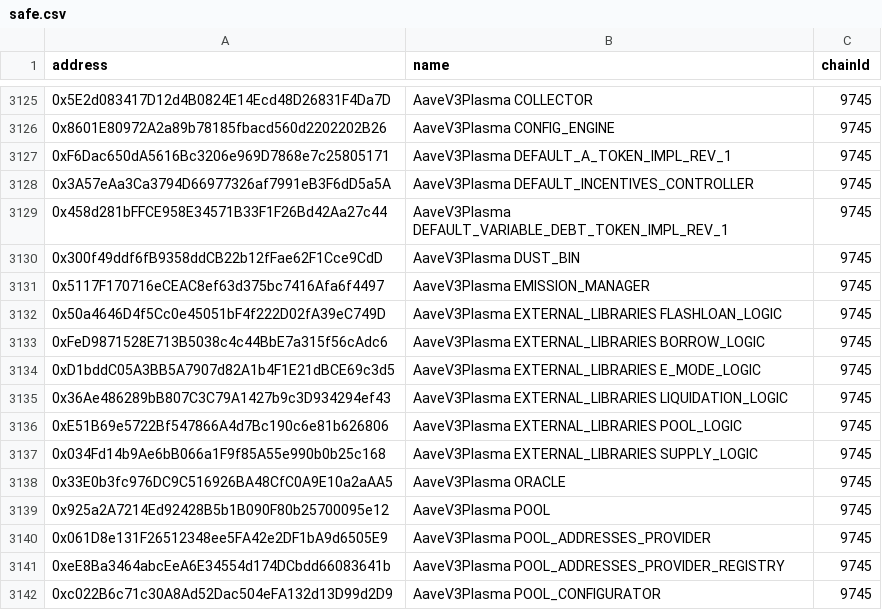
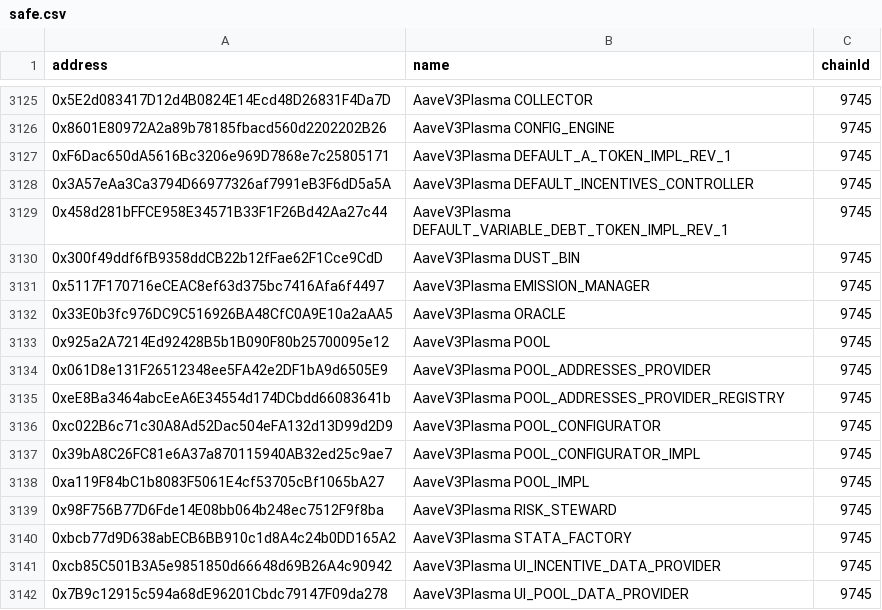
Before and after one commit to bgd-labs/aave-address-book, a CSV file: safe.csv, drawn as a sheet; only a part is shown, gaps mark what is left out; the shorter side is filled out with more unchanged rows; the diff names each change by its address in the sheet, - before the commit and + after, or states it on an @@ line.

Commit message:
fix(cache): automated cache update - updated addresses

```diff
--- a/safe.csv
+++ b/safe.csv
-row 3132: 0x50a4646D4f5Cc0e45051bF4f222D02fA39eC749D | AaveV3Plasma EXTERNAL_LIBRARIES FLASHLOAN_LOGIC | 9745
-row 3133: 0xFeD9871528E713B5038c4c44BbE7a315f56cAdc6 | AaveV3Plasma EXTERNAL_LIBRARIES BORROW_LOGIC | 9745
-row 3134: 0xD1bddC05A3BB5A7907d82A1b4F1E21dBCE69c3d5 | AaveV3Plasma EXTERNAL_LIBRARIES E_MODE_LOGIC | 9745
-row 3135: 0x36Ae486289bB807C3C79A1427b9c3D934294ef43 | AaveV3Plasma EXTERNAL_LIBRARIES LIQUIDATION_LOGIC | 9745
-row 3136: 0xE51B69e5722Bf547866A4d7Bc190c6e81b626806 | AaveV3Plasma EXTERNAL_LIBRARIES POOL_LOGIC | 9745
-row 3137: 0x034Fd14b9Ae6bB066a1F9f85A55e990b0b25c168 | AaveV3Plasma EXTERNAL_LIBRARIES SUPPLY_LOGIC | 9745
```
Also changed, not shown: 2 other files.
